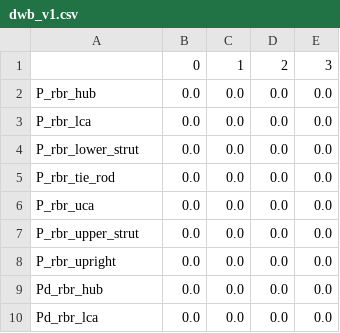
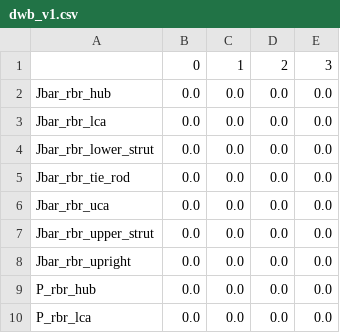
Before and after one commit to khaledghobashy/uraeus_smbd, a CSV file: use_cases/generated_templates/dwb_v1.csv, drawn as a sheet; only a part is shown; the shorter side is filled out with more unchanged rows.

```diff
--- a/use_cases/generated_templates/dwb_v1.csv
+++ b/use_cases/generated_templates/dwb_v1.csv
@@ -1,2 +1,9 @@
 ,0,1,2,3
+Jbar_rbr_hub,0.0,0.0,0.0,0.0
+Jbar_rbr_lca,0.0,0.0,0.0,0.0
+Jbar_rbr_lower_strut,0.0,0.0,0.0,0.0
+Jbar_rbr_tie_rod,0.0,0.0,0.0,0.0
+Jbar_rbr_uca,0.0,0.0,0.0,0.0
+Jbar_rbr_upper_strut,0.0,0.0,0.0,0.0
+Jbar_rbr_upright,0.0,0.0,0.0,0.0
 P_rbr_hub,0.0,0.0,0.0,0.0
```
Also changed, not shown: use_cases/generated_templates/steer_v1.csv, 6 other files.
